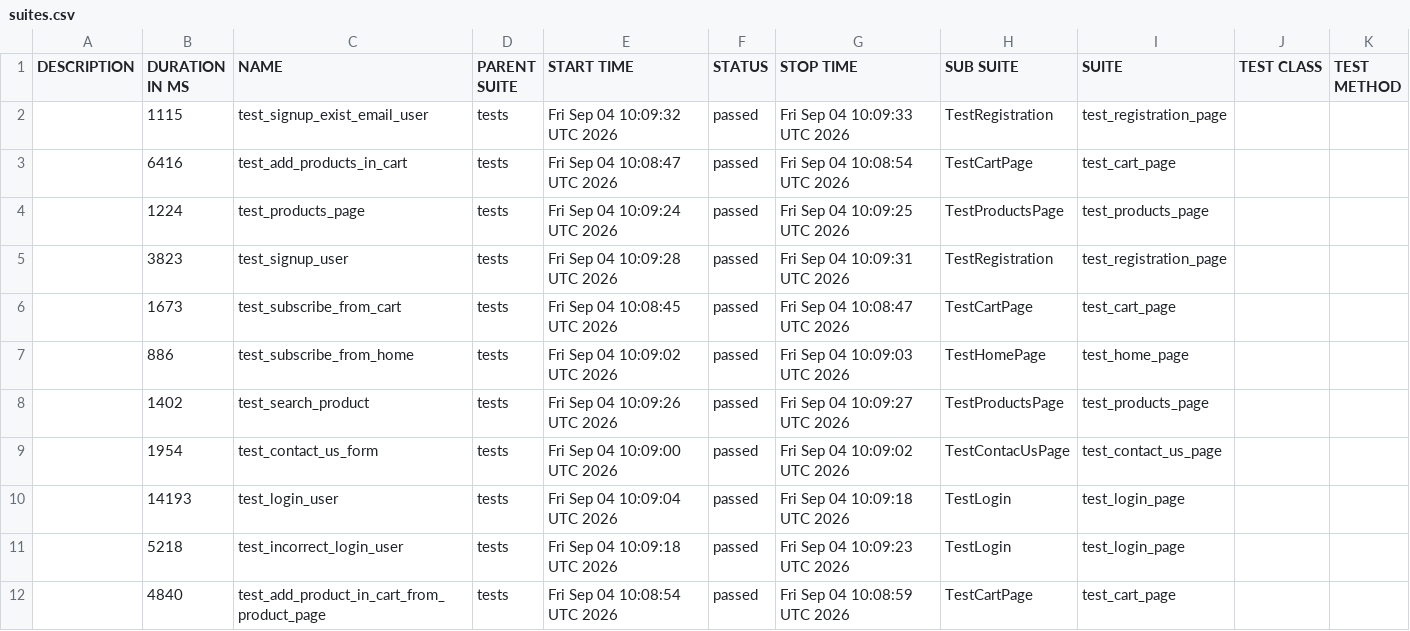
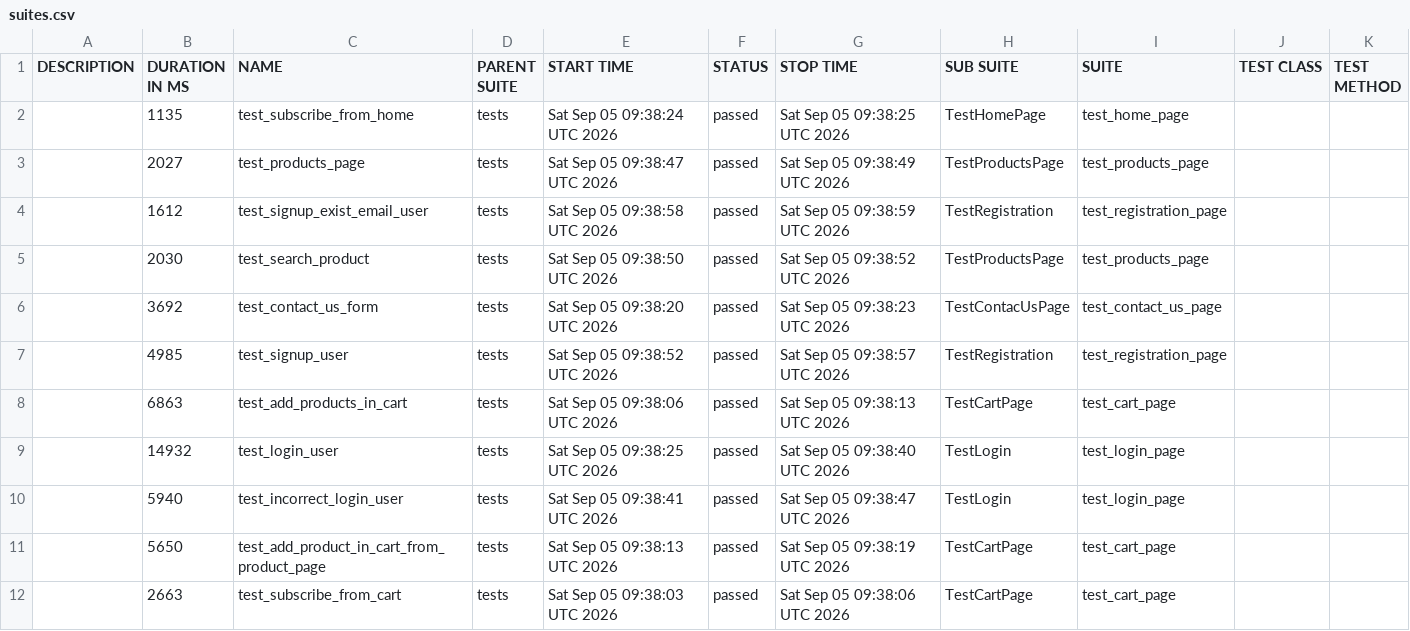
Before and after one commit to AAKats/Marketplace, a CSV file: data/suites.csv, drawn as a sheet.

```diff
--- a/data/suites.csv
+++ b/data/suites.csv
@@ -1,12 +1,12 @@
 "DESCRIPTION","DURATION IN MS","NAME","PARENT SUITE","START TIME","STATUS","STOP TIME","SUB SUITE","SUITE","TEST CLASS","TEST METHOD"
-"","1115","test_signup_exist_email_user","tests","Fri Sep 04 10:09:32 UTC 2026","passed","Fri Sep 04 10:09:33 UTC 2026","TestRegistration","test_registration_page","",""
-"","6416","test_add_products_in_cart","tests","Fri Sep 04 10:08:47 UTC 2026","passed","Fri Sep 04 10:08:54 UTC 2026","TestCartPage","test_cart_page","",""
-"","1224","test_products_page","tests","Fri Sep 04 10:09:24 UTC 2026","passed","Fri Sep 04 10:09:25 UTC 2026","TestProductsPage","test_products_page","",""
-"","3823","test_signup_user","tests","Fri Sep 04 10:09:28 UTC 2026","passed","Fri Sep 04 10:09:31 UTC 2026","TestRegistration","test_registration_page","",""
-"","1673","test_subscribe_from_cart","tests","Fri Sep 04 10:08:45 UTC 2026","passed","Fri Sep 04 10:08:47 UTC 2026","TestCartPage","test_cart_page","",""
-"","886","test_subscribe_from_home","tests","Fri Sep 04 10:09:02 UTC 2026","passed","Fri Sep 04 10:09:03 UTC 2026","TestHomePage","test_home_page","",""
-"","1402","test_search_product","tests","Fri Sep 04 10:09:26 UTC 2026","passed","Fri Sep 04 10:09:27 UTC 2026","TestProductsPage","test_products_page","",""
-"","1954","test_contact_us_form","tests","Fri Sep 04 10:09:00 UTC 2026","passed","Fri Sep 04 10:09:02 UTC 2026","TestContacUsPage","test_contact_us_page","",""
-"","14193","test_login_user","tests","Fri Sep 04 10:09:04 UTC 2026","passed","Fri Sep 04 10:09:18 UTC 2026","TestLogin","test_login_page","",""
-"","5218","test_incorrect_login_user","tests","Fri Sep 04 10:09:18 UTC 2026","passed","Fri Sep 04 10:09:23 UTC 2026","TestLogin","test_login_page","",""
-"","4840","test_add_product_in_cart_from_product_page","tests","Fri Sep 04 10:08:54 UTC 2026","passed","Fri Sep 04 10:08:59 UTC 2026","TestCartPage","test_cart_page","",""
+"","1135","test_subscribe_from_home","tests","Sat Sep 05 09:38:24 UTC 2026","passed","Sat Sep 05 09:38:25 UTC 2026","TestHomePage","test_home_page","",""
+"","2027","test_products_page","tests","Sat Sep 05 09:38:47 UTC 2026","passed","Sat Sep 05 09:38:49 UTC 2026","TestProductsPage","test_products_page","",""
+"","1612","test_signup_exist_email_user","tests","Sat Sep 05 09:38:58 UTC 2026","passed","Sat Sep 05 09:38:59 UTC 2026","TestRegistration","test_registration_page","",""
+"","2030","test_search_product","tests","Sat Sep 05 09:38:50 UTC 2026","passed","Sat Sep 05 09:38:52 UTC 2026","TestProductsPage","test_products_page","",""
+"","3692","test_contact_us_form","tests","Sat Sep 05 09:38:20 UTC 2026","passed","Sat Sep 05 09:38:23 UTC 2026","TestContacUsPage","test_contact_us_page","",""
+"","4985","test_signup_user","tests","Sat Sep 05 09:38:52 UTC 2026","passed","Sat Sep 05 09:38:57 UTC 2026","TestRegistration","test_registration_page","",""
+"","6863","test_add_products_in_cart","tests","Sat Sep 05 09:38:06 UTC 2026","passed","Sat Sep 05 09:38:13 UTC 2026","TestCartPage","test_cart_page","",""
+"","14932","test_login_user","tests","Sat Sep 05 09:38:25 UTC 2026","passed","Sat Sep 05 09:38:40 UTC 2026","TestLogin","test_login_page","",""
+"","5940","test_incorrect_login_user","tests","Sat Sep 05 09:38:41 UTC 2026","passed","Sat Sep 05 09:38:47 UTC 2026","TestLogin","test_login_page","",""
+"","5650","test_add_product_in_cart_from_product_page","tests","Sat Sep 05 09:38:13 UTC 2026","passed","Sat Sep 05 09:38:19 UTC 2026","TestCartPage","test_cart_page","",""
+"","2663","test_subscribe_from_cart","tests","Sat Sep 05 09:38:03 UTC 2026","passed","Sat Sep 05 09:38:06 UTC 2026","TestCartPage","test_cart_page","",""
```
Also changed, not shown: data/behaviors.csv, 48 other files.
